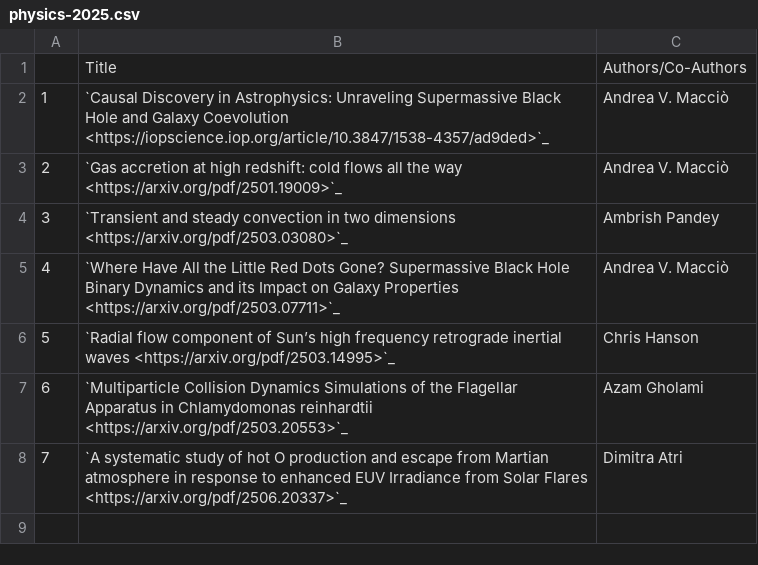
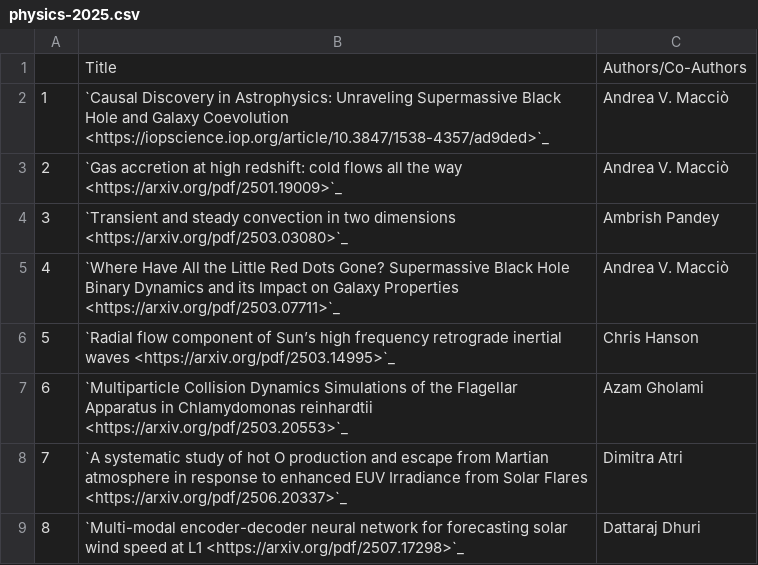
Before and after one commit to NYUAD-CRC/crc-docs, a CSV file: source/hpc/research/data/physics-2025.csv, drawn as a sheet; the diff names each change by its address in the sheet, - before the commit and + after, or states it on an @@ line.

```diff
--- a/source/hpc/research/data/physics-2025.csv
+++ b/source/hpc/research/data/physics-2025.csv
+row 9: 8 | `Multi-modal encoder-decoder neural network for forecasting solar wind speed at L1 <https://arxiv.org/pdf/2507.17298>`_ | Dattaraj Dhuri
```
Also changed, not shown: source/hpc/research/data/engineering-2025.csv, 1 other file.
